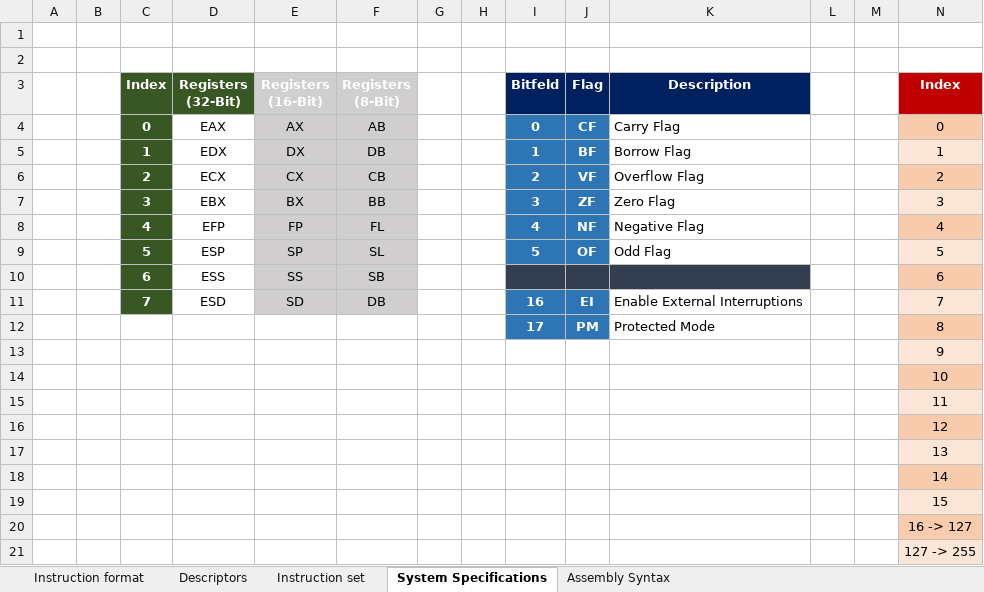
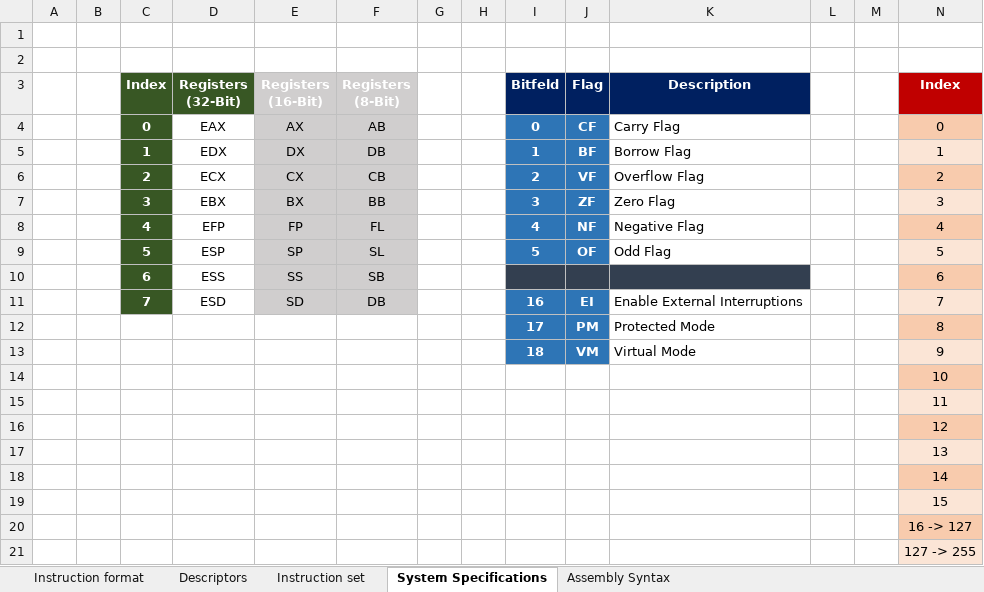
Before and after one commit to erick22js/Limp, an Excel workbook: docs.xlsx, sheet System Specifications, drawn as a sheet; only a part is shown; values as stored, in another font and other column widths than the file's, no borders; removed rows and columns are numbered as before the commit, all else as after; rows hold the shown columns only; the diff names each change by its address in the sheet, - before the commit and + after, or states it on an @@ line.

```diff
--- a/docs.xlsx (sheet System Specifications)
+++ b/docs.xlsx (sheet System Specifications)
-row 13:  |  |  |  |  |  |  |  |  |  |  |  |  | 9
+row 13:  |  |  |  |  |  |  |  | 18 | VM | Virtual Mode |  |  | 9
```
Also changed, not shown: sheet Instruction set, 47 other files.
